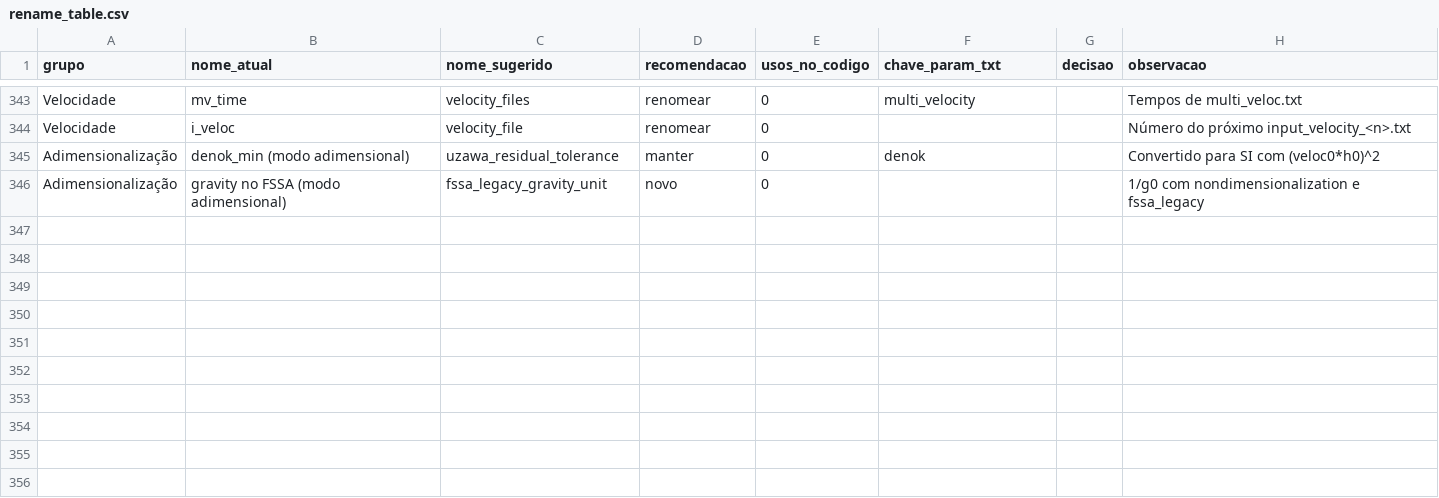
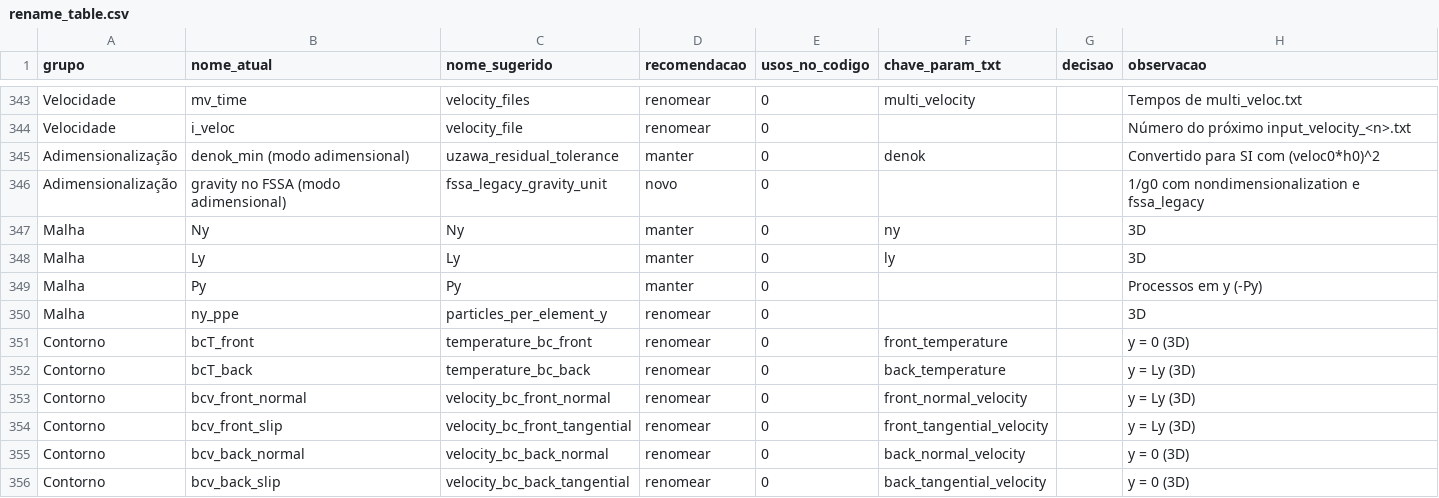
Before and after one commit to jopmas/mandyocjll, a CSV file: docs/rename_table.csv, drawn as a sheet; only a part is shown, gaps mark what is left out; the diff names each change by its address in the sheet, - before the commit and + after, or states it on an @@ line.

```diff
--- a/docs/rename_table.csv
+++ b/docs/rename_table.csv
+row 347: Malha | Ny | Ny | manter | 0 | ny |  | 3D
+row 348: Malha | Ly | Ly | manter | 0 | ly |  | 3D
+row 349: Malha | Py | Py | manter | 0 |  |  | Processos em y (-Py)
+row 350: Malha | ny_ppe | particles_per_element_y | renomear | 0 |  |  | 3D
+row 351: Contorno | bcT_front | temperature_bc_front | renomear | 0 | front_temperature |  | y = 0 (3D)
+row 352: Contorno | bcT_back | temperature_bc_back | renomear | 0 | back_temperature |  | y = Ly (3D)
+row 353: Contorno | bcv_front_normal | velocity_bc_front_normal | renomear | 0 | front_normal_velocity |  | y = Ly (3D)
+row 354: Contorno | bcv_front_slip | velocity_bc_front_tangential | renomear | 0 | front_tangential_velocity |  | y = Ly (3D)
+row 355: Contorno | bcv_back_normal | velocity_bc_back_normal | renomear | 0 | back_normal_velocity |  | y = 0 (3D)
+row 356: Contorno | bcv_back_slip | velocity_bc_back_tangential | renomear | 0 | back_tangential_velocity |  | y = 0 (3D)
```
Also changed, not shown: 10 other files.
